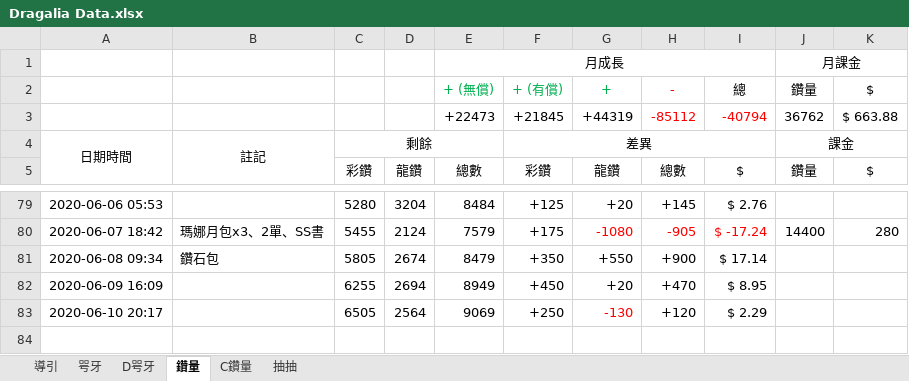
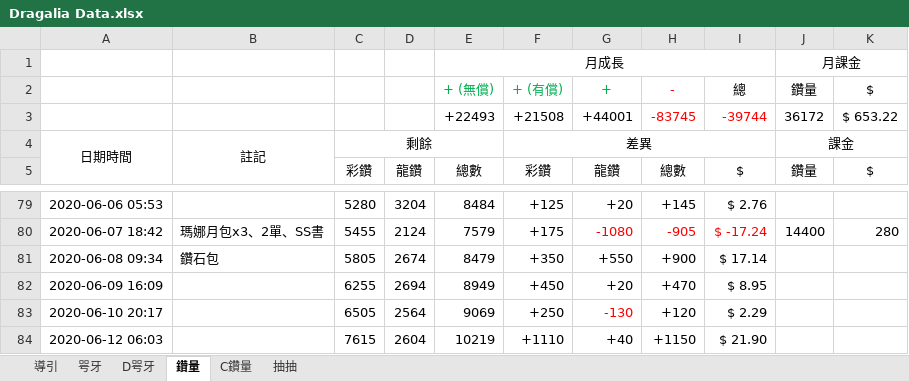
Before and after one commit to RaenonX-DL/dragalia-data-track, an Excel workbook: Dragalia Data.xlsx, sheet 鑽量, drawn as a sheet; only a part is shown, gaps mark what is left out; values as stored, in another font and other column widths than the file's, no borders; removed rows and columns are numbered as before the commit, all else as after; the diff names each change by its address in the sheet, - before the commit and + after, or states it on an @@ line.

```diff
--- a/Dragalia Data.xlsx (sheet 鑽量)
+++ b/Dragalia Data.xlsx (sheet 鑽量)
-row 3:  |  |  |  | +22473 | +21845 | +44319 | -85112 | -40794 | 36762 | $ 663.88
+row 3:  |  |  |  | +22493 | +21508 | +44001 | -83745 | -39744 | 36172 | $ 653.22
+row 84: 2020-06-12 06:03 |  | 7615 | 2604 | 10219 | +1110 | +40 | +1150 | $ 21.90
```
Also changed, not shown: sheet D咢牙, sheet 咢牙, sheet 抽抽, charts or pictures, Event.xlsx, 2 other files.
